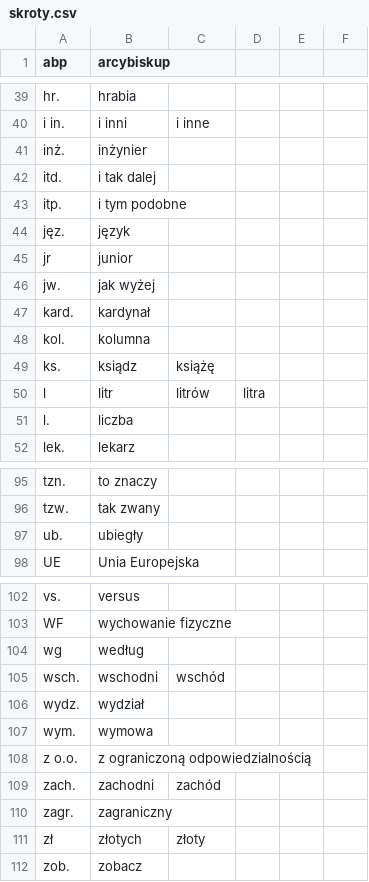
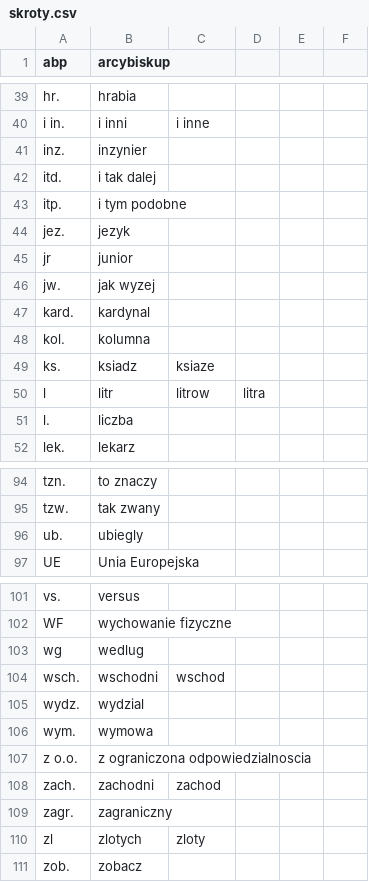
Before and after one commit to gordon502/TextUtilsApi, a CSV file: src/main/resources/skroty.csv, drawn as a sheet; only a part is shown, gaps mark what is left out; the diff covers the shown part only.

```diff
--- a/src/main/resources/skroty.csv
+++ b/src/main/resources/skroty.csv
@@ -40,12 +40,12 @@ hr.,hrabia,,,,
 i in.,i inni,i inne,,,
-inż.,inżynier,,,,
+inz.,inzynier,,,,
 itd.,i tak dalej,,,,
 itp.,i tym podobne,,,,
-jęz.,język,,,,
+jez.,jezyk,,,,
 jr,junior,,,,
-jw.,jak wyżej,,,,
-kard.,kardynał,,,,
+jw.,jak wyzej,,,,
+kard.,kardynal,,,,
 kol.,kolumna,,,,
-ks.,ksiądz,książę,,,
-l,litr,litrów,litra,,
+ks.,ksiadz,ksiaze,,,
+l,litr,litrow,litra,,
 l.,liczba,,,,
@@ -96,3 +95,3 @@ tzn.,to znaczy,,,,
 tzw.,tak zwany,,,,
-ub.,ubiegły,,,,
+ub.,ubiegly,,,,
 UE,Unia Europejska,,,,
@@ -103,10 +102,10 @@ vs.,versus,,,,
 WF,wychowanie fizyczne,,,,
-wg,według,,,,
-wsch.,wschodni,wschód,,,
-wydz.,wydział,,,,
+wg,wedlug,,,,
+wsch.,wschodni,wschod,,,
+wydz.,wydzial,,,,
 wym.,wymowa,,,,
-z o.o.,z ograniczoną odpowiedzialnością,,,,
-zach.,zachodni,zachód,,,
+z o.o.,z ograniczona odpowiedzialnoscia,,,,
+zach.,zachodni,zachod,,,
 zagr.,zagraniczny,,,,
-zł,złotych,złoty,,,
+zl,zlotych,zloty,,,
 zob.,zobacz,,,,
```
Also changed, not shown: 6 added rows, 7 removed rows and 16 edited cells elsewhere in this file, 7 other files.
